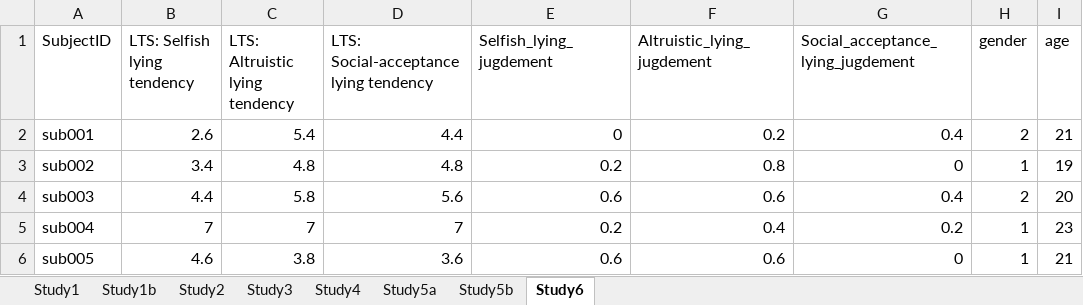
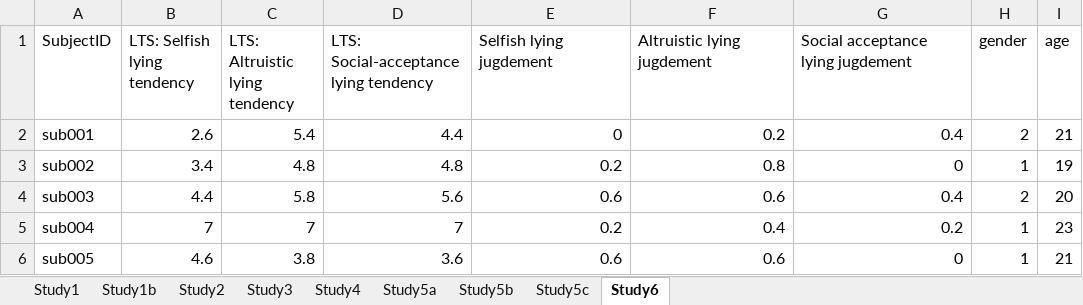
Before and after one commit to EagleLYin/LYin-LTS, an Excel workbook: DATA.xlsx, sheet Study6, drawn as a sheet; only a part is shown; values as stored, in another font and other column widths than the file's, no borders; the diff names each change by its address in the sheet, - before the commit and + after, or states it on an @@ line.

```diff
--- a/DATA.xlsx (sheet Study6)
+++ b/DATA.xlsx (sheet Study6)
+sheet tab: Study5c
-E1: Selfish_lying_jugdement
+E1: Selfish lying jugdement
-F1: Altruistic_lying_jugdement
+F1: Altruistic lying jugdement
-G1: Social_acceptance_lying_jugdement
+G1: Social acceptance lying jugdement
```
Also changed, not shown: sheet Study5b.
